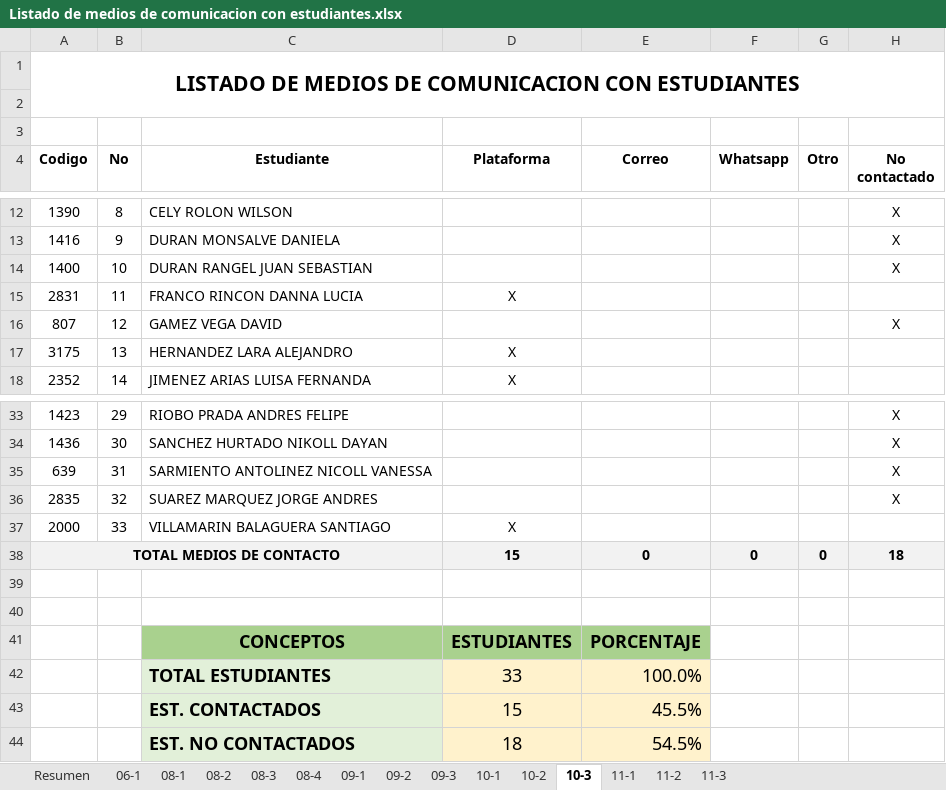
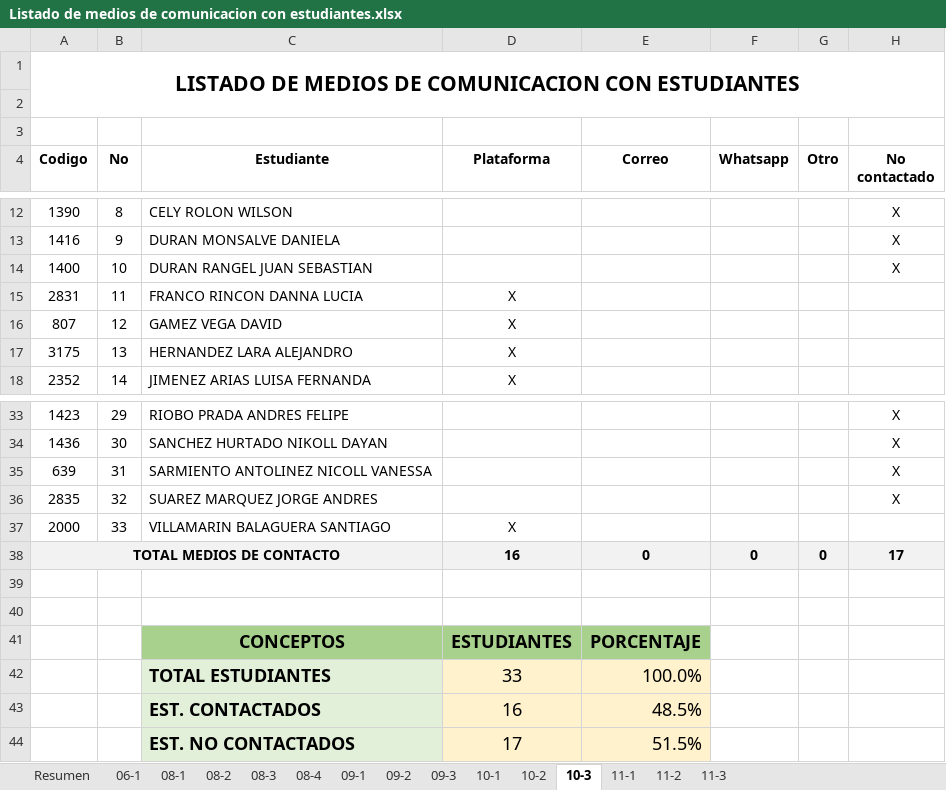
Before and after one commit to liceopatria/liceopatria.github.io, an Excel workbook: 2020/listados/Listado de medios de comunicacion con estudiantes.xlsx, sheet 10-3, drawn as a sheet; only a part is shown, gaps mark what is left out; values as stored, in another font and other column widths than the file's, no borders; conditional formats not drawn; removed rows and columns are numbered as before the commit, all else as after; the diff names each change by its address in the sheet, - before the commit and + after, or states it on an @@ line.

```diff
--- a/2020/listados/Listado de medios de comunicacion con estudiantes.xlsx (sheet 10-3)
+++ b/2020/listados/Listado de medios de comunicacion con estudiantes.xlsx (sheet 10-3)
-D16 (Plataforma): (empty)
+D16 (Plataforma): X
-H16 (No contactado): X
+H16 (No contactado): (empty)
-D38 (Plataforma): 15
+D38 (Plataforma): 16
-H38 (No contactado): 18
+H38 (No contactado): 17
-row 43:  |  | EST. CONTACTADOS | 15 | 45.5%
-row 44:  |  | EST. NO CONTACTADOS | 18 | 54.5%
+row 43:  |  | EST. CONTACTADOS | 16 | 48.5%
+row 44:  |  | EST. NO CONTACTADOS | 17 | 51.5%
```
Also changed, not shown: sheet Resumen, sheet 08-3, formulas that keep their value, charts or pictures.
